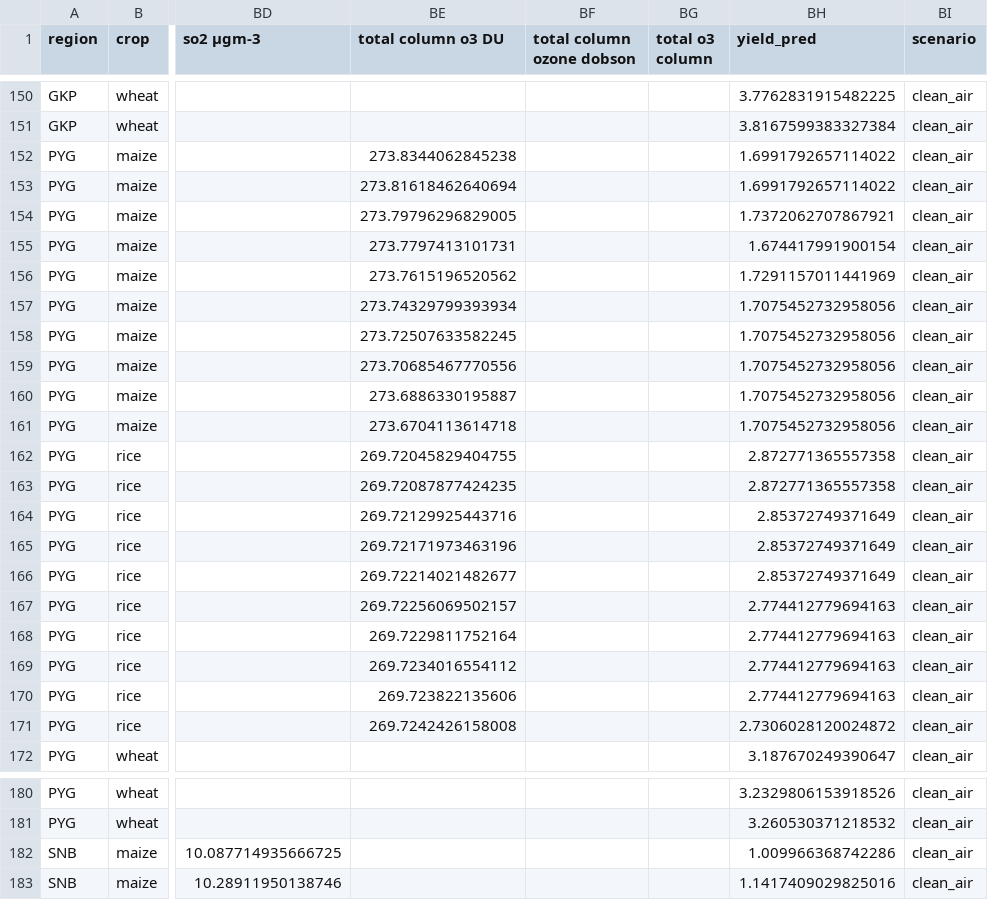
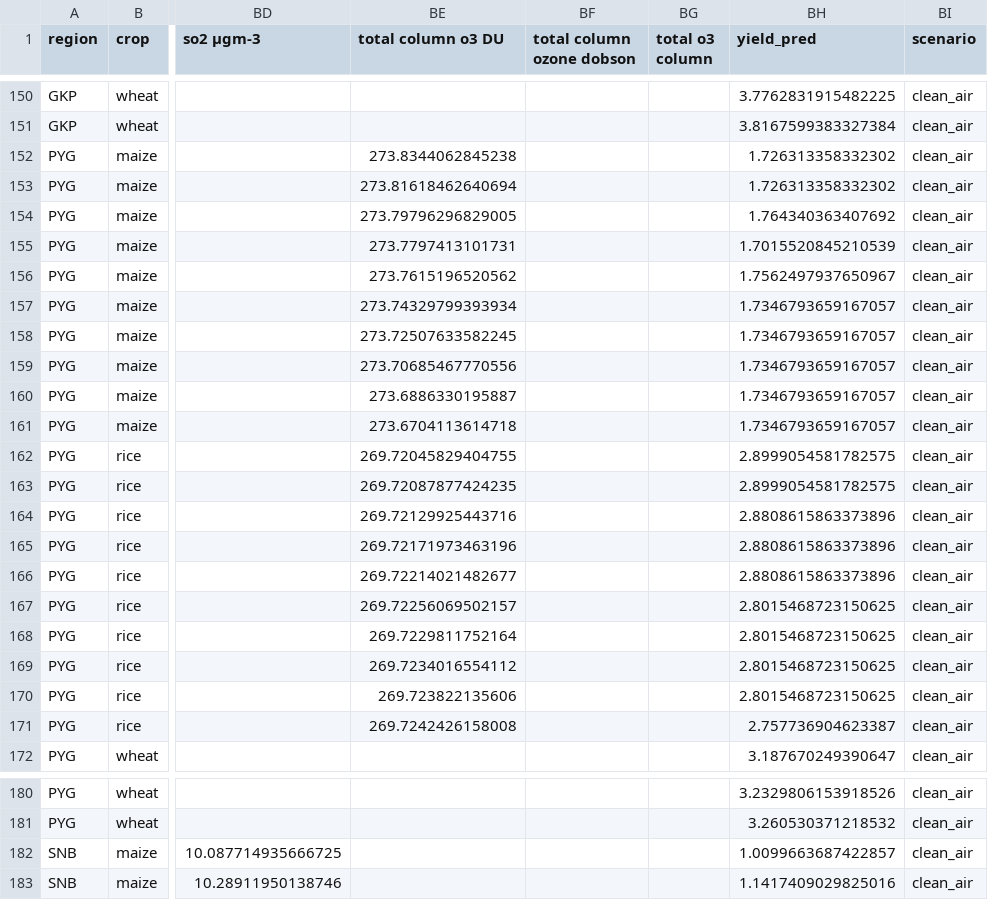
Before and after one commit to agrim864/Crop-Yield-Project--Capstone-IP-, a CSV file: outputs/yield_forecast_scenarios.csv, drawn as a sheet; only a part is shown, gaps mark what is left out; the diff covers the shown part only; the diff names each change by its address in the sheet, - before the commit and + after, or states it on an @@ line.

```diff
--- a/outputs/yield_forecast_scenarios.csv
+++ b/outputs/yield_forecast_scenarios.csv
-BH152:BH153 (yield_pred): 1.6991792657114022
+BH152:BH153 (yield_pred): 1.726313358332302
-BH154 (yield_pred): 1.7372062707867921
+BH154 (yield_pred): 1.764340363407692
-BH155 (yield_pred): 1.674417991900154
+BH155 (yield_pred): 1.7015520845210539
-BH156 (yield_pred): 1.7291157011441969
+BH156 (yield_pred): 1.7562497937650967
-BH157:BH161 (yield_pred): 1.7075452732958056
+BH157:BH161 (yield_pred): 1.7346793659167057
-BH162:BH163 (yield_pred): 2.872771365557358
+BH162:BH163 (yield_pred): 2.8999054581782575
-BH164:BH166 (yield_pred): 2.85372749371649
+BH164:BH166 (yield_pred): 2.8808615863373896
-BH167:BH170 (yield_pred): 2.774412779694163
+BH167:BH170 (yield_pred): 2.8015468723150625
-BH171 (yield_pred): 2.7306028120024872
+BH171 (yield_pred): 2.757736904623387
-BH182 (yield_pred): 1.009966368742286
+BH182 (yield_pred): 1.0099663687422857
```
Also changed, not shown: 73 edited cells elsewhere in this file, outputs/backtest_forecasts.csv, outputs/gb_feature_importance.csv, 10 other files.
